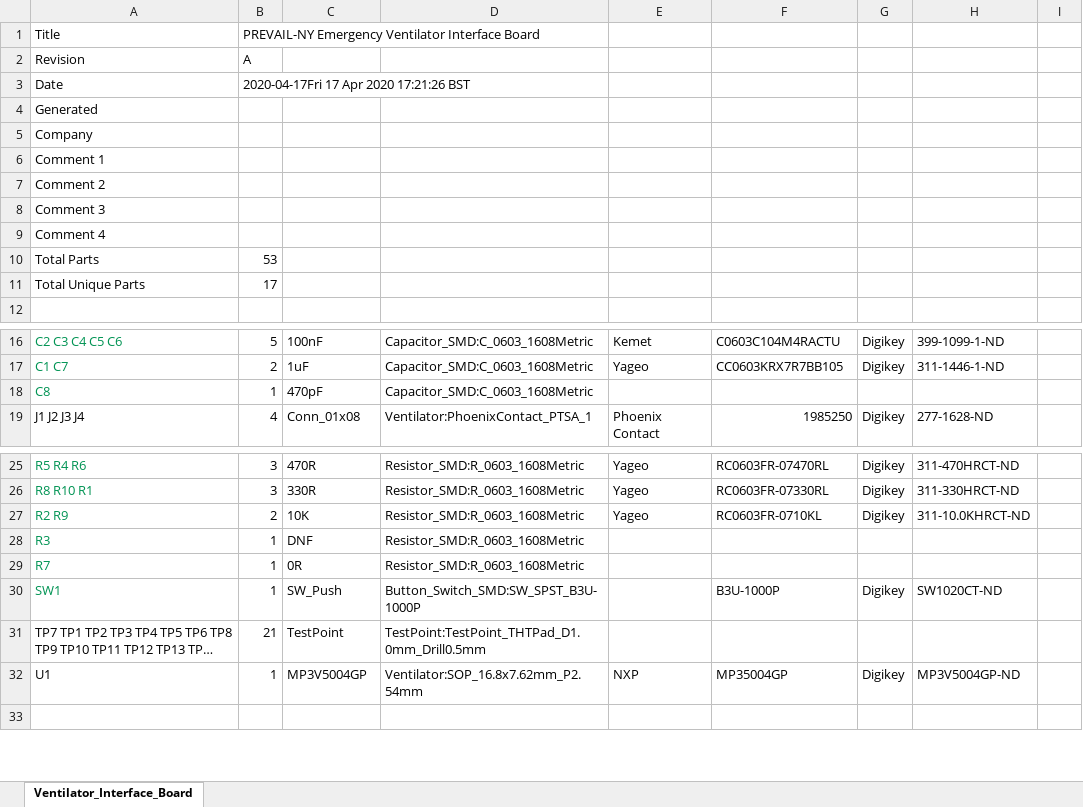
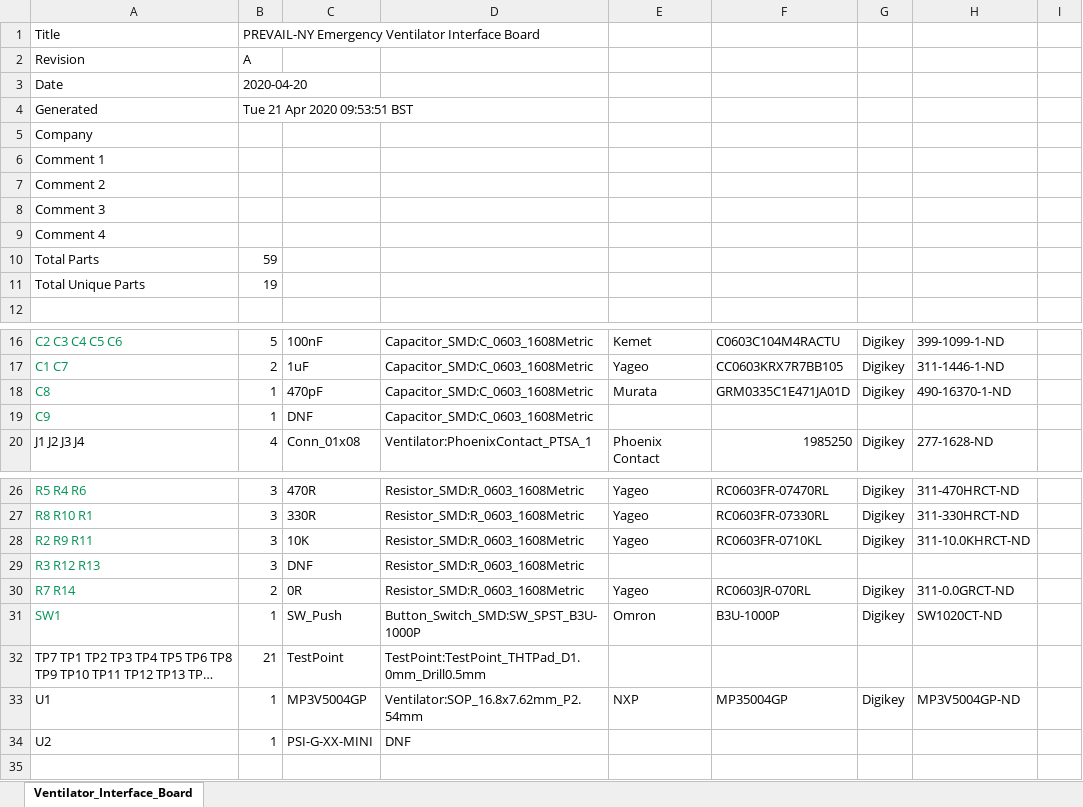
Before and after one commit to devtank-ltd/prevail-ny_ventilator_interface_board, an Excel workbook: Ventilator_Interface_Board_RevA_BOM.xlsx, sheet Ventilator_Interface_Board, drawn as a sheet; only a part is shown, gaps mark what is left out; long unchanged cells end in …; values as stored, in another font and other column widths than the file's, no borders; removed rows and columns are numbered as before the commit, all else as after; the diff names each change by its address in the sheet, - before the commit and + after, or states it on an @@ line.

```diff
--- a/Ventilator_Interface_Board_RevA_BOM.xlsx (sheet Ventilator_Interface_Board)
+++ b/Ventilator_Interface_Board_RevA_BOM.xlsx (sheet Ventilator_Interface_Board)
-B3: 2020-04-17Fri 17 Apr 2020 17:21:26 BST
+B3: 2020-04-20
-B4: (empty)
+B4: Tue 21 Apr 2020 09:53:51 BST
-B10: 53
+B10: 59
-B11: 17
+B11: 19
-E18: (empty)
+E18: Murata
-F18: (empty)
+F18: GRM0335C1E471JA01D
-G18: (empty)
+G18: Digikey
-H18: (empty)
+H18: 490-16370-1-ND
+row 19: C9 | 1 | DNF | Capacitor_SMD:C_0603_1608Metric
-A28: R2 R9
+A28: R2 R9 R11
-B28: 2
+B28: 3
-A29: R3
+A29: R3 R12 R13
-B29: 1
+B29: 3
-row 29: R7 | 1 | 0R | Resistor_SMD:R_0603_1608Metric
+row 30: R7 R14 | 2 | 0R | Resistor_SMD:R_0603_1608Metric | Yageo | RC0603JR-070RL | Digikey | 311-0.0GRCT-ND
-E31: (empty)
+E31: Omron
+row 34: U2 | 1 | PSI-G-XX-MINI | DNF
```
Also changed, not shown: 2 other files.
